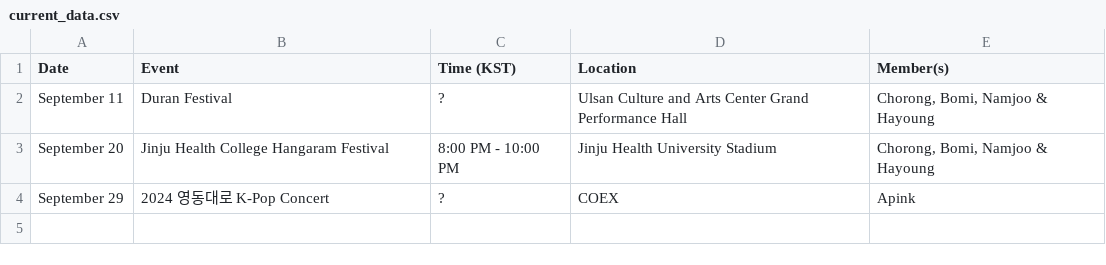
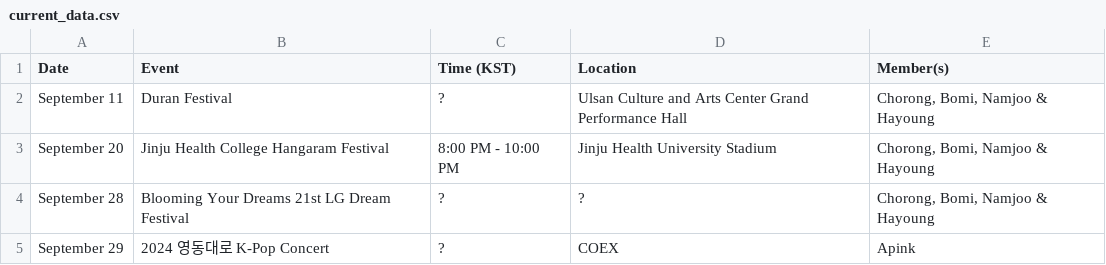
Before and after one commit to lazypandasite/mkdocs-lazypandasite, a CSV file: docs/apink_schedule/current_data.csv, drawn as a sheet; the diff names each change by its address in the sheet, - before the commit and + after, or states it on an @@ line.

Commit message:
new schedule

```diff
--- a/docs/apink_schedule/current_data.csv
+++ b/docs/apink_schedule/current_data.csv
+row 4: September 28 | Blooming Your Dreams 21st LG Dream Festival | ? | ? | Chorong, Bomi, Namjoo & Hayoung
```
Also changed, not shown: 1 other file.
